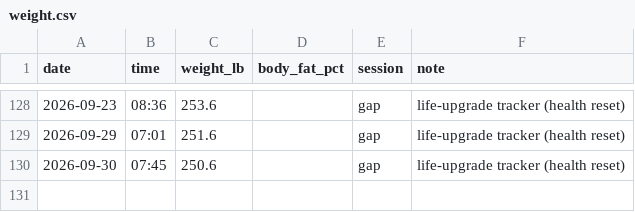
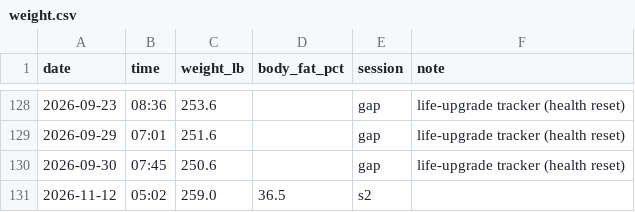
Before and after one commit to castor-XinYang/weight-tracker, a CSV file: data/weight.csv, drawn as a sheet; only a part is shown, gaps mark what is left out.

```diff
--- a/data/weight.csv
+++ b/data/weight.csv
@@ -130 +130,2 @@ date,time,weight_lb,body_fat_pct,session,note
 2026-09-30,07:45,250.6,,gap,life-upgrade tracker (health reset)
+2026-11-12,05:02,259.0,36.5,s2,
```
Also changed, not shown: 1 other file.
